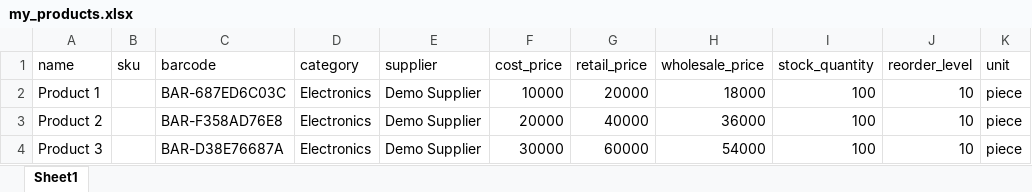
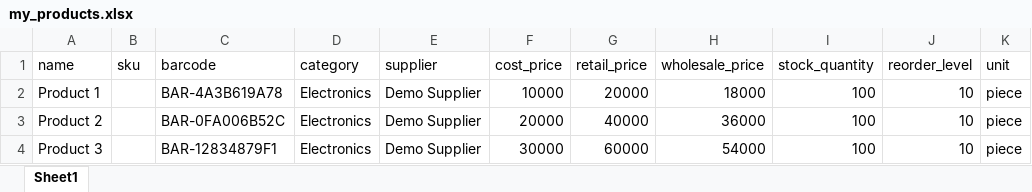
Before and after one commit to nellyntabo2005/pos_project, an Excel workbook: backend/my_products.xlsx, sheet Sheet1, drawn as a sheet; only a part is shown; values as stored, in another font and other column widths than the file's, no borders; the diff names each change by its address in the sheet, - before the commit and + after, or states it on an @@ line.

Commit message:
Fully linked frontend and backend

```diff
--- a/backend/my_products.xlsx (sheet Sheet1)
+++ b/backend/my_products.xlsx (sheet Sheet1)
-C2 (barcode): BAR-687ED6C03C
+C2 (barcode): BAR-4A3B619A78
-C3 (barcode): BAR-F358AD76E8
+C3 (barcode): BAR-0FA006B52C
-C4 (barcode): BAR-D38E76687A
+C4 (barcode): BAR-12834879F1
```
Also changed, not shown: 6 other files.
